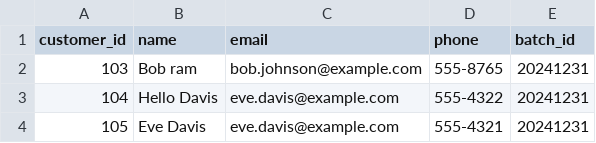
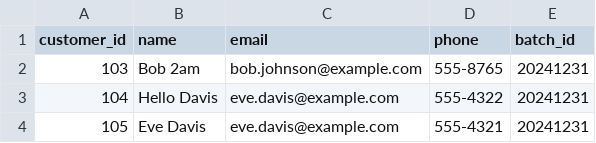
Before and after one commit to gitram2003/TAF_AGUST_2025, a CSV file: input_files/customer_data/customer_data_02.csv, drawn as a sheet.

```diff
--- a/input_files/customer_data/customer_data_02.csv
+++ b/input_files/customer_data/customer_data_02.csv
@@ -1,3 +1,3 @@
 customer_id,name,email,phone,batch_id
-103,Bob ram,bob.johnson@example.com,555-8765,20241231
+103,Bob 2am,bob.johnson@example.com,555-8765,20241231
 104,Hello Davis,eve.davis@example.com,555-4322,20241231
```
Also changed, not shown: 3 other files.
